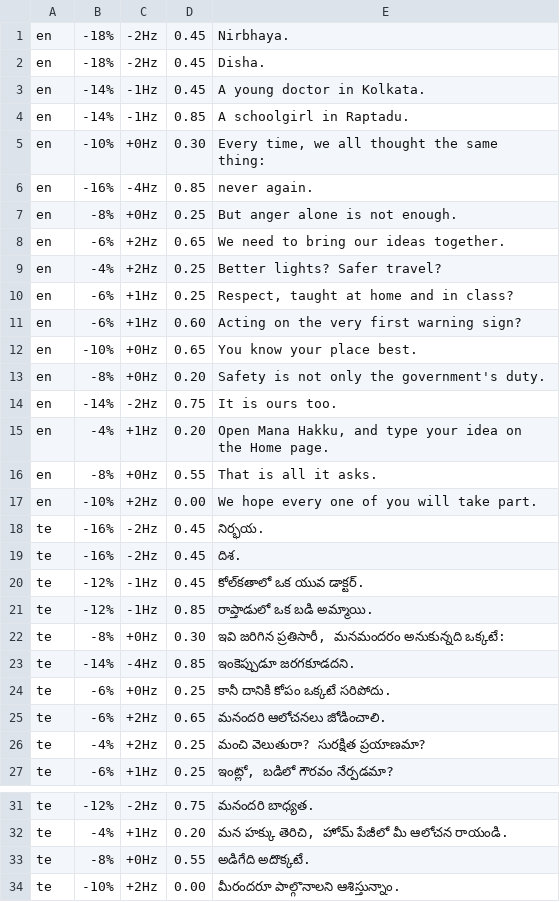
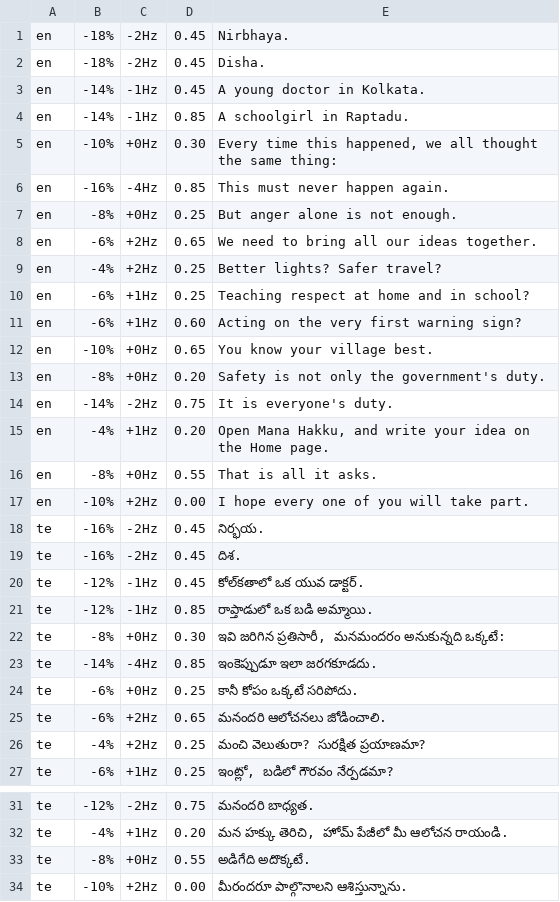
Before and after one commit to manahakku-team/manahakku, a TSV file: tools/promo/appeal/spoken.tsv, drawn as a sheet; only a part is shown, gaps mark what is left out.

```diff
--- a/tools/promo/appeal/spoken.tsv
+++ b/tools/promo/appeal/spoken.tsv
@@ -4,15 +4,15 @@ en	-14%	-1Hz	0.45	A young doctor in Kolkata.
 en	-14%	-1Hz	0.85	A schoolgirl in Raptadu.
-en	-10%	+0Hz	0.30	Every time, we all thought the same thing:
-en	-16%	-4Hz	0.85	never again.
+en	-10%	+0Hz	0.30	Every time this happened, we all thought the same thing:
+en	-16%	-4Hz	0.85	This must never happen again.
 en	-8%	+0Hz	0.25	But anger alone is not enough.
-en	-6%	+2Hz	0.65	We need to bring our ideas together.
+en	-6%	+2Hz	0.65	We need to bring all our ideas together.
 en	-4%	+2Hz	0.25	Better lights? Safer travel?
-en	-6%	+1Hz	0.25	Respect, taught at home and in class?
+en	-6%	+1Hz	0.25	Teaching respect at home and in school?
 en	-6%	+1Hz	0.60	Acting on the very first warning sign?
-en	-10%	+0Hz	0.65	You know your place best.
+en	-10%	+0Hz	0.65	You know your village best.
 en	-8%	+0Hz	0.20	Safety is not only the government's duty.
-en	-14%	-2Hz	0.75	It is ours too.
-en	-4%	+1Hz	0.20	Open Mana Hakku, and type your idea on the Home page.
+en	-14%	-2Hz	0.75	It is everyone's duty.
+en	-4%	+1Hz	0.20	Open Mana Hakku, and write your idea on the Home page.
 en	-8%	+0Hz	0.55	That is all it asks.
-en	-10%	+2Hz	0.00	We hope every one of you will take part.
+en	-10%	+2Hz	0.00	I hope every one of you will take part.
 te	-16%	-2Hz	0.45	నిర్భయ.
@@ -22,4 +22,4 @@ te	-12%	-1Hz	0.85	రాప్తాడులో ఒక బడి అమ్మ
 te	-8%	+0Hz	0.30	ఇవి జరిగిన ప్రతిసారీ, మనమందరం అనుకున్నది ఒక్కటే:
-te	-14%	-4Hz	0.85	ఇంకెప్పుడూ జరగకూడదని.
-te	-6%	+0Hz	0.25	కానీ దానికి కోపం ఒక్కటే సరిపోదు.
+te	-14%	-4Hz	0.85	ఇంకెప్పుడూ ఇలా జరగకూడదు.
+te	-6%	+0Hz	0.25	కానీ కోపం ఒక్కటే సరిపోదు.
 te	-6%	+2Hz	0.65	మనందరి ఆలోచనలు జోడించాలి.
@@ -33,2 +33,2 @@ te	-4%	+1Hz	0.20	మన హక్కు తెరిచి, హోమ్ పే
 te	-8%	+0Hz	0.55	అడిగేది అదొక్కటే.
-te	-10%	+2Hz	0.00	మీరందరూ పాల్గొనాలని ఆశిస్తున్నాం.
+te	-10%	+2Hz	0.00	మీరందరూ పాల్గొనాలని ఆశిస్తున్నాను.
```
